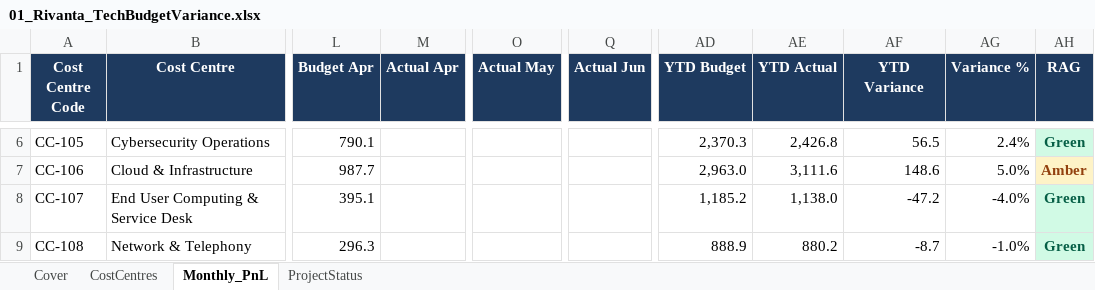
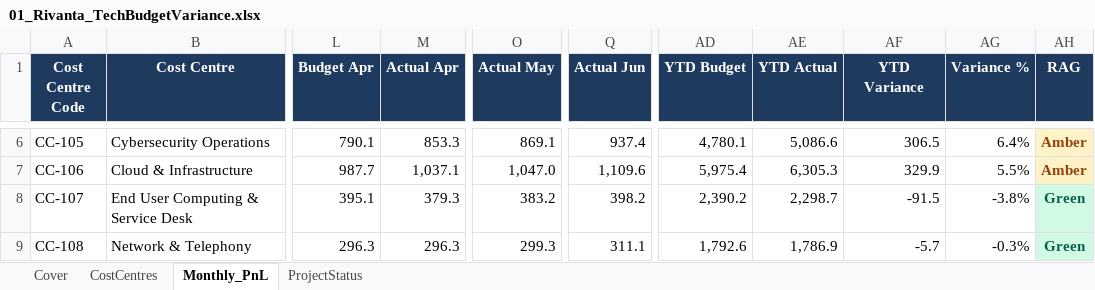
Before and after one commit to steffiyappy/rivanta-cto-immersion, an Excel workbook: files/01_Rivanta_TechBudgetVariance.xlsx, sheet Monthly_PnL, drawn as a sheet; only a part is shown, gaps mark what is left out; values as stored, in another font and other column widths than the file's, no borders; table styles not drawn; the diff covers the shown part only; the diff names each change by its address in the sheet, - before the commit and + after, or states it on an @@ line.

```diff
--- a/files/01_Rivanta_TechBudgetVariance.xlsx (sheet Monthly_PnL)
+++ b/files/01_Rivanta_TechBudgetVariance.xlsx (sheet Monthly_PnL)
-M6 (Actual Apr): (empty)
+M6 (Actual Apr): 853.3
-O6 (Actual May): (empty)
+O6 (Actual May): 869.1
-Q6 (Actual Jun): (empty)
+Q6 (Actual Jun): 937.4
-AD6 (YTD Budget): 2,370.3
+AD6 (YTD Budget): 4,780.1
-AE6 (YTD Actual): 2,426.8
+AE6 (YTD Actual): 5,086.6
-AF6 (YTD Variance): 56.5
+AF6 (YTD Variance): 306.5
-AG6 (Variance %): 2.4%
+AG6 (Variance %): 6.4%
-AH6 (RAG): Green
+AH6 (RAG): Amber
@@ AH6 fill: #D1FAE5 → #FEF3C7, text colour: #065F46 → #92400E @@
-M7 (Actual Apr): (empty)
+M7 (Actual Apr): 1,037.1
-O7 (Actual May): (empty)
+O7 (Actual May): 1,047.0
-Q7 (Actual Jun): (empty)
+Q7 (Actual Jun): 1,109.6
-AD7 (YTD Budget): 2,963.0
+AD7 (YTD Budget): 5,975.4
-AE7 (YTD Actual): 3,111.6
+AE7 (YTD Actual): 6,305.3
-AF7 (YTD Variance): 148.6
+AF7 (YTD Variance): 329.9
-AG7 (Variance %): 5.0%
+AG7 (Variance %): 5.5%
-M8 (Actual Apr): (empty)
+M8 (Actual Apr): 379.3
-O8 (Actual May): (empty)
+O8 (Actual May): 383.2
-Q8 (Actual Jun): (empty)
+Q8 (Actual Jun): 398.2
-AD8 (YTD Budget): 1,185.2
+AD8 (YTD Budget): 2,390.2
-AE8 (YTD Actual): 1,138.0
+AE8 (YTD Actual): 2,298.7
-AF8 (YTD Variance): -47.2
+AF8 (YTD Variance): -91.5
-AG8 (Variance %): -4.0%
+AG8 (Variance %): -3.8%
-M9 (Actual Apr): (empty)
+M9 (Actual Apr): 296.3
-O9 (Actual May): (empty)
+O9 (Actual May): 299.3
-Q9 (Actual Jun): (empty)
+Q9 (Actual Jun): 311.1
-AD9 (YTD Budget): 888.9
+AD9 (YTD Budget): 1,792.6
-AE9 (YTD Actual): 880.2
+AE9 (YTD Actual): 1,786.9
-AF9 (YTD Variance): -8.7
+AF9 (YTD Variance): -5.7
-AG9 (Variance %): -1.0%
+AG9 (Variance %): -0.3%
```
Also changed, not shown: 58 edited cells and cell formats elsewhere in this sheet, sheet Cover, 2 other files.
